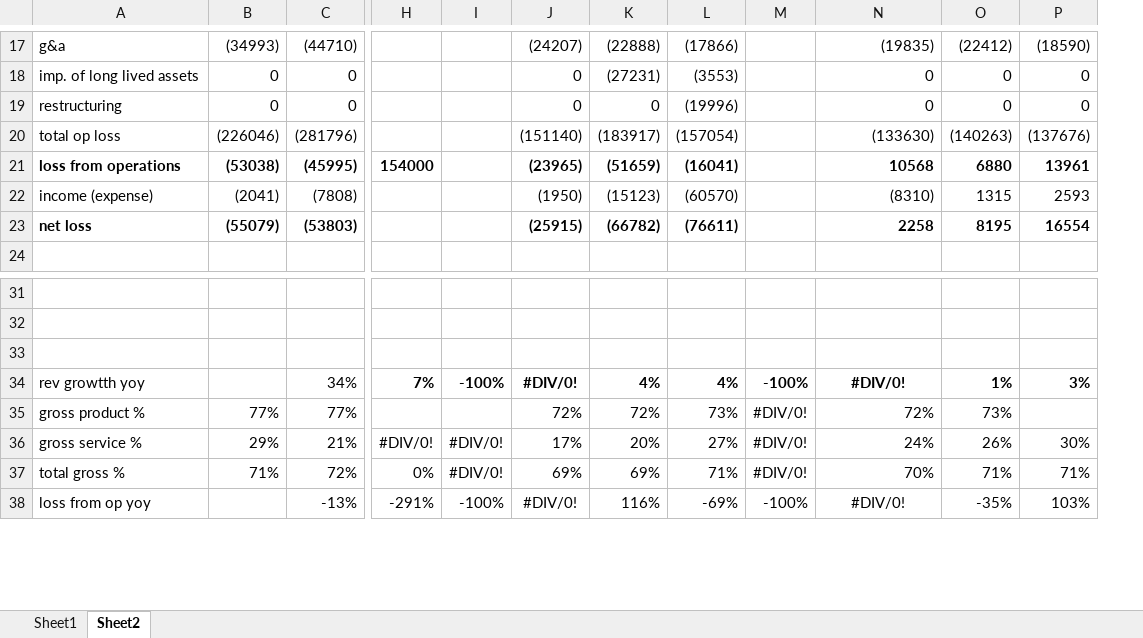
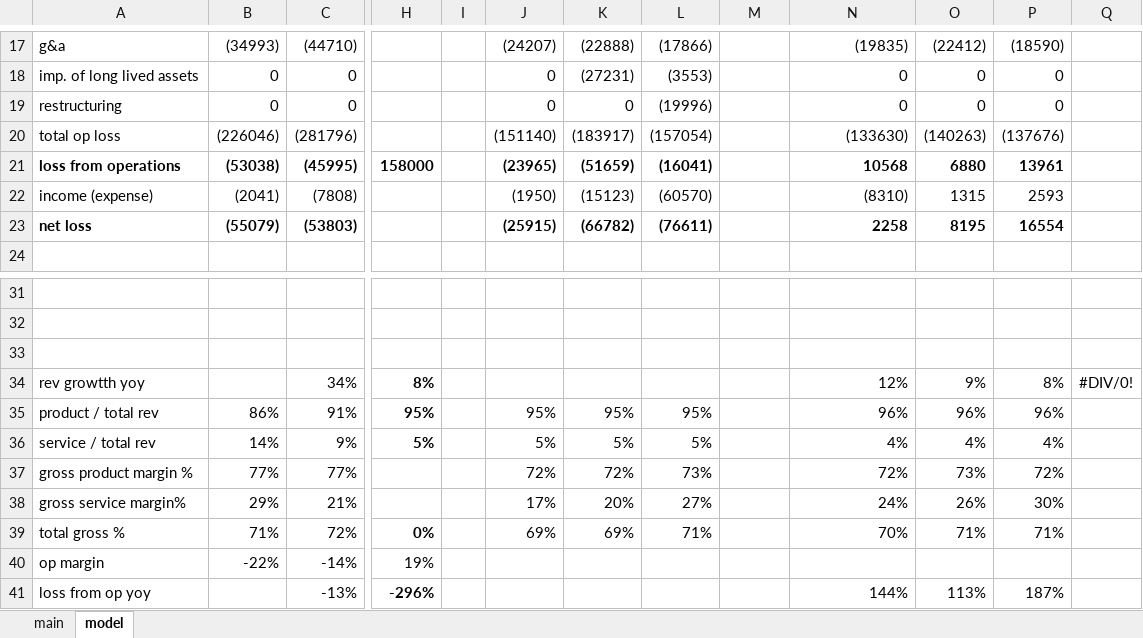
Before and after one commit to jacharles1/financialmodels, an Excel workbook: rapid7.xlsx, sheet model, drawn as a sheet; only a part is shown, gaps mark what is left out; values as stored, in another font and other column widths than the file's, no borders; removed rows and columns are numbered as before the commit, all else as after; rows hold the shown columns only; the diff covers the shown part only; the diff names each change by its address in the sheet, - before the commit and + after, or states it on an @@ line.

```diff
--- a/rapid7.xlsx (sheet model)
+++ b/rapid7.xlsx (sheet model)
-sheet tab: Sheet1
+sheet tab: main
-sheet tab: Sheet2
+sheet tab: model
-column I, rows 34-38: -100% |  | #DIV/0! | #DIV/0! | -100%
+column I, empty
+column Q, row 34: #DIV/0!
-H21: 154000
+H21: 158000
-H34: 7%
+H34: 8%
-J34: #DIV/0!
+J34: (empty)
-K34: 4%
+K34: (empty)
-L34: 4%
+L34: (empty)
-M34: -100%
+M34: (empty)
-N34: #DIV/0!
+N34: 12%
-N34:P34 bold: on
+N34:P34 bold: off
-N34 alignment: center
+N34 alignment: right
-O34: 1%
+O34: 9%
-P34: 3%
+P34: 8%
+row 35: product / total rev | 86% | 91% | 95% |  | 95% | 95% | 95% |  | 96% | 96% | 96%
+row 36: service / total rev | 14% | 9% | 5% |  | 5% | 5% | 5% |  | 4% | 4% | 4%
-A37: gross product %
+A37: gross product margin %
-M37:M39: #DIV/0!
+M37:M39: (empty)
-P37: (empty)
+P37: 72%
-A38: gross service %
+A38: gross service margin%
-H38: #DIV/0!
+H38: (empty)
-H39 bold: off
+H39 bold: on
+row 40: op margin | -22% | -14% | 19%
-H41: -291%
+H41: -296%
-H41 bold: off
+H41 bold: on
-J41: #DIV/0!
+J41: (empty)
-K41: 116%
+K41: (empty)
-L41: -69%
+L41: (empty)
-M41: -100%
+M41: (empty)
-N41: #DIV/0!
+N41: 144%
-N41 alignment: center
+N41 alignment: right
-O41: -35%
+O41: 113%
-P41: 103%
+P41: 187%
```
Also changed, not shown: 10 edited cells and cell formats elsewhere in this sheet, sheet main, cybersecurity_stocks.xlsx.
